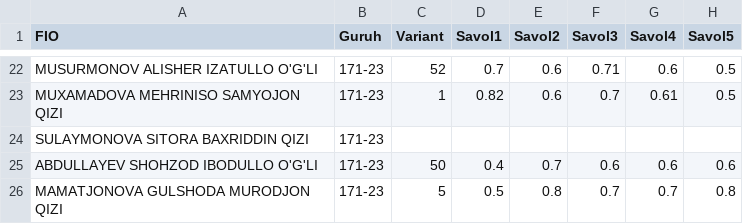
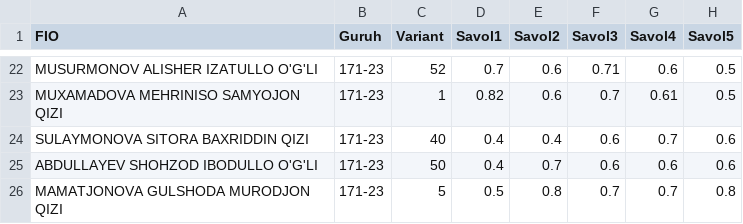
Before and after one commit to shohabbosdev/ON_results, a CSV file: kurs2.csv, drawn as a sheet; only a part is shown, gaps mark what is left out.

Commit message:
Sitoraning topshirig'i tekshirildi

```diff
--- a/kurs2.csv
+++ b/kurs2.csv
@@ -23,3 +23,3 @@ MUSURMONOV ALISHER IZATULLO O'G'LI,171-23,52,0.7,0.6,0.71,0.6,0.5
 MUXAMADOVA MEHRINISO SAMYOJON QIZI,171-23,1,0.82,0.6,0.7,0.61,0.5
-SULAYMONOVA SITORA BAXRIDDIN QIZI,171-23,,,,,,
+SULAYMONOVA SITORA BAXRIDDIN QIZI,171-23,40,0.4,0.4,0.6,0.7,0.6
 ABDULLAYEV SHOHZOD IBODULLO O'G'LI,171-23,50,0.4,0.7,0.6,0.6,0.6
```
